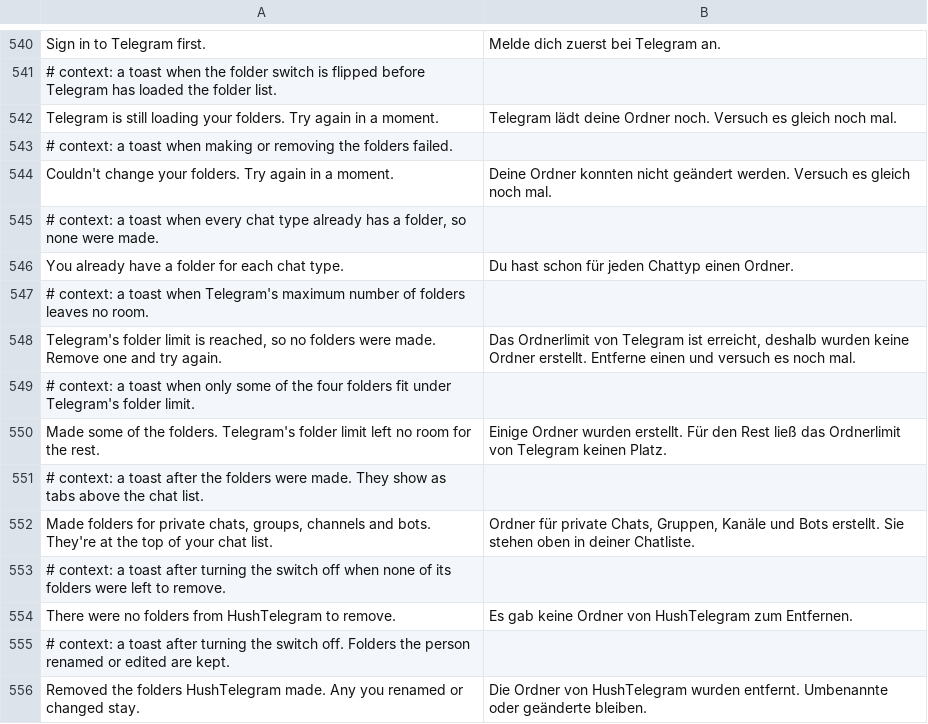
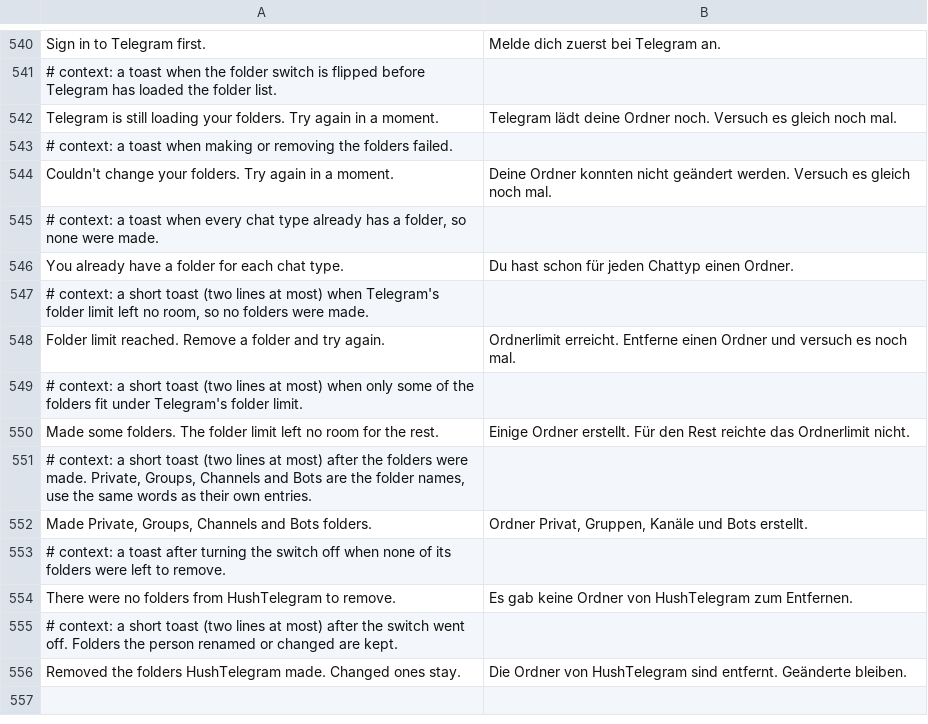
Before and after one commit to SysAdminDoc/HushTelegram, a TSV file: extensions/shared/library/src/main/l10n/de.tsv, drawn as a sheet; only a part is shown, gaps mark what is left out.

```diff
--- a/extensions/shared/library/src/main/l10n/de.tsv
+++ b/extensions/shared/library/src/main/l10n/de.tsv
@@ -546,11 +546,11 @@ Couldn't change your folders. Try again in a moment.	Deine Ordner konnten nicht
 You already have a folder for each chat type.	Du hast schon für jeden Chattyp einen Ordner.
-# context: a toast when Telegram's maximum number of folders leaves no room.
-Telegram's folder limit is reached, so no folders were made. Remove one and try again.	Das Ordnerlimit von Telegram ist erreicht, deshalb wurden keine Ordner erstellt. Entferne einen und versuch es noch mal.
-# context: a toast when only some of the four folders fit under Telegram's folder limit.
-Made some of the folders. Telegram's folder limit left no room for the rest.	Einige Ordner wurden erstellt. Für den Rest ließ das Ordnerlimit von Telegram keinen Platz.
-# context: a toast after the folders were made. They show as tabs above the chat list.
-Made folders for private chats, groups, channels and bots. They're at the top of your chat list.	Ordner für private Chats, Gruppen, Kanäle und Bots erstellt. Sie stehen oben in deiner Chatliste.
+# context: a short toast (two lines at most) when Telegram's folder limit left no room, so no folders were made.
+Folder limit reached. Remove a folder and try again.	Ordnerlimit erreicht. Entferne einen Ordner und versuch es noch mal.
+# context: a short toast (two lines at most) when only some of the folders fit under Telegram's folder limit.
+Made some folders. The folder limit left no room for the rest.	Einige Ordner erstellt. Für den Rest reichte das Ordnerlimit nicht.
+# context: a short toast (two lines at most) after the folders were made. Private, Groups, Channels and Bots are the folder names, use the same words as their own entries.
+Made Private, Groups, Channels and Bots folders.	Ordner Privat, Gruppen, Kanäle und Bots erstellt.
 # context: a toast after turning the switch off when none of its folders were left to remove.
 There were no folders from HushTelegram to remove.	Es gab keine Ordner von HushTelegram zum Entfernen.
-# context: a toast after turning the switch off. Folders the person renamed or edited are kept.
-Removed the folders HushTelegram made. Any you renamed or changed stay.	Die Ordner von HushTelegram wurden entfernt. Umbenannte oder geänderte bleiben.
+# context: a short toast (two lines at most) after the switch went off. Folders the person renamed or changed are kept.
+Removed the folders HushTelegram made. Changed ones stay.	Die Ordner von HushTelegram sind entfernt. Geänderte bleiben.
```
Also changed, not shown: extensions/shared/library/src/main/l10n/es.tsv, extensions/shared/library/src/main/l10n/in.tsv, 8 other files.
